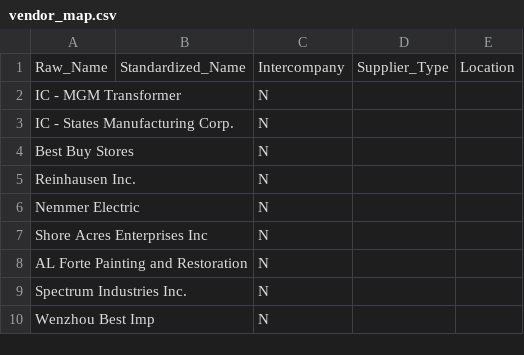
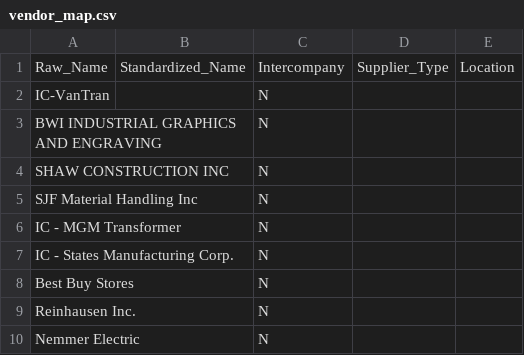
Before and after one commit to PavanCS11/spend_cube_MGM_and_Vantran, a CSV file: spend_cube/step_3_maintenance/a.mappings/vendor_map.csv, drawn as a sheet; only a part is shown; the shorter side is filled out with more unchanged rows; the diff names each change by its address in the sheet, - before the commit and + after, or states it on an @@ line.

```diff
--- a/spend_cube/step_3_maintenance/a.mappings/vendor_map.csv
+++ b/spend_cube/step_3_maintenance/a.mappings/vendor_map.csv
+row 2: IC-VanTran |  | N
+row 3: BWI INDUSTRIAL GRAPHICS AND ENGRAVING |  | N
+row 4: SHAW CONSTRUCTION INC |  | N
+row 5: SJF Material Handling Inc |  | N
```
Also changed, not shown: spend_cube/step_1_ingestion/b.config/transaction_field_mapping.csv, 19 other files.
